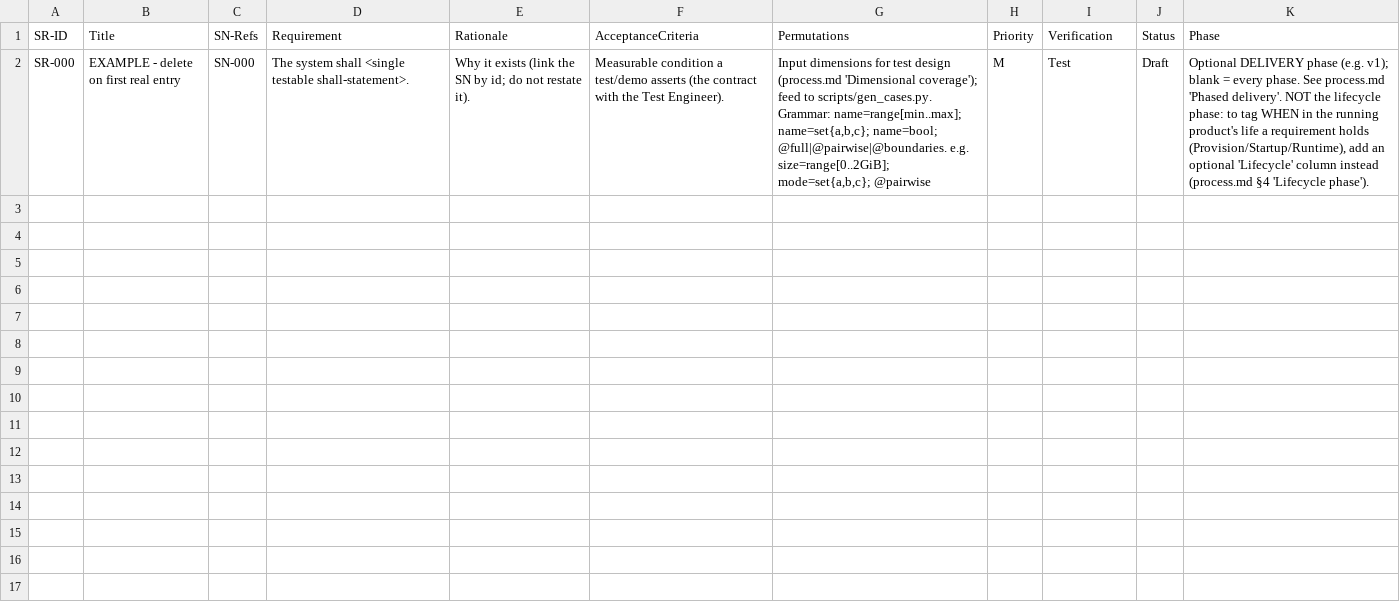
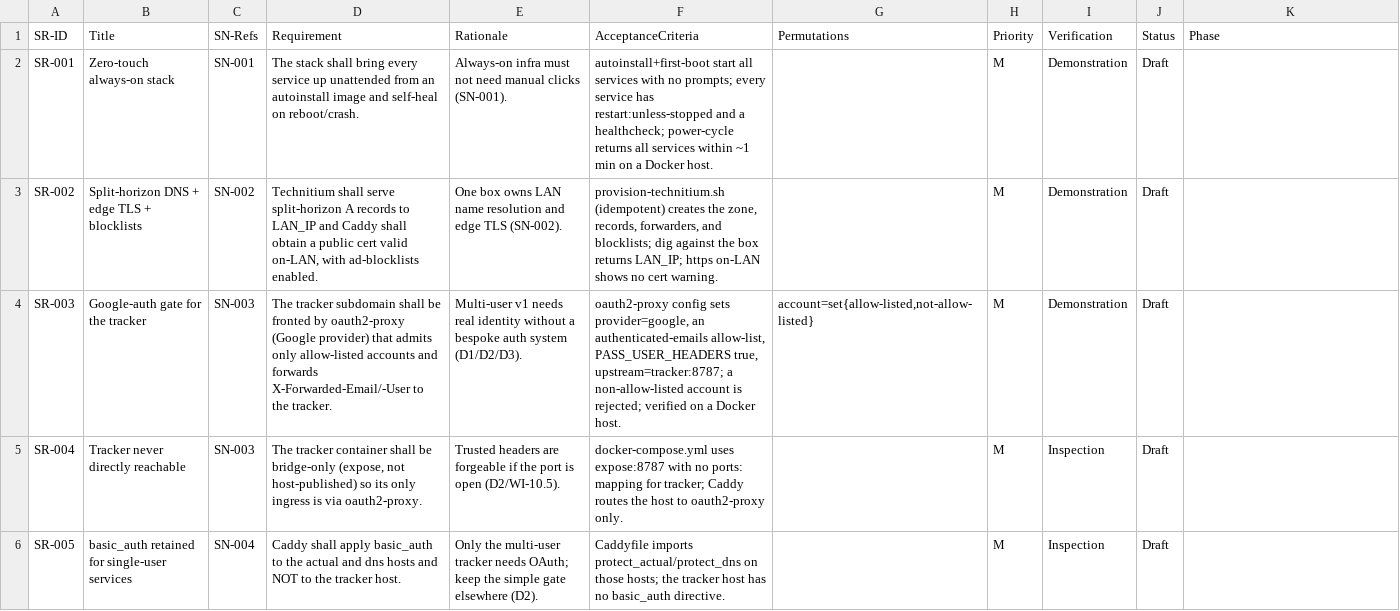
Before and after one commit to diytechy/MiniPC-Deployer, a CSV file: docs/requirements/system-requirements.csv, drawn as a sheet; only a part is shown; removed rows and columns are numbered as before the commit, all else as after; the diff covers the shown part only; the diff names each change by its address in the sheet, - before the commit and + after, or states it on an @@ line.

```diff
--- a/docs/requirements/system-requirements.csv
+++ b/docs/requirements/system-requirements.csv
-row 2: SR-000 | EXAMPLE - delete on first real entry | SN-000 | The system shall <single testable shall-statement>. | Why it exists (link the SN by id; do not restate it). | Measurable condition a test/demo asserts (the contract with the Test Engineer). | Input dimensions for test design (process.md 'Dimensional coverage'); feed to scripts/gen_cases.py. Grammar: name=range[min..max]; name=set{a,b,c}; name=bool; @full|@pairwise|@boundaries. e.g. size=range[0..2GiB]; mode=set{a,b,c}; @pairwise | M | Test | Draft | Optional DELIVERY phase (e.g. v1); blank = every phase. See process.md 'Phased delivery'. NOT the lifecycle phase: to tag WHEN in the running product's life a requirement holds (Provision/Startup/Runtime), add an optional 'Lifecycle' column instead (process.md §4 'Lifecycle phase').
+row 2: SR-001 | Zero-touch always-on stack | SN-001 | The stack shall bring every service up unattended from an autoinstall image and self-heal on reboot/crash. | Always-on infra must not need manual clicks (SN-001). | autoinstall+first-boot start all services with no prompts; every service has restart:unless-stopped and a healthcheck; power-cycle returns all services within ~1 min on a Docker host. |  | M | Demonstration | Draft
+row 3: SR-002 | Split-horizon DNS + edge TLS + blocklists | SN-002 | Technitium shall serve split-horizon A records to LAN_IP and Caddy shall obtain a public cert valid on-LAN, with ad-blocklists enabled. | One box owns LAN name resolution and edge TLS (SN-002). | provision-technitium.sh (idempotent) creates the zone, records, forwarders, and blocklists; dig against the box returns LAN_IP; https on-LAN shows no cert warning. |  | M | Demonstration | Draft
+row 4: SR-003 | Google-auth gate for the tracker | SN-003 | The tracker subdomain shall be fronted by oauth2-proxy (Google provider) that admits only allow-listed accounts and forwards X-Forwarded-Email/-User to the tracker. | Multi-user v1 needs real identity without a bespoke auth system (D1/D2/D3). | oauth2-proxy config sets provider=google, an authenticated-emails allow-list, PASS_USER_HEADERS true, upstream=tracker:8787; a non-allow-listed account is rejected; verified on a Docker host. | account=set{allow-listed,not-allow-listed} | M | Demonstration | Draft
+row 5: SR-004 | Tracker never directly reachable | SN-003 | The tracker container shall be bridge-only (expose, not host-published) so its only ingress is via oauth2-proxy. | Trusted headers are forgeable if the port is open (D2/WI-10.5). | docker-compose.yml uses expose:8787 with no ports: mapping for tracker; Caddy routes the host to oauth2-proxy only. |  | M | Inspection | Draft
+row 6: SR-005 | basic_auth retained for single-user services | SN-004 | Caddy shall apply basic_auth to the actual and dns hosts and NOT to the tracker host. | Only the multi-user tracker needs OAuth; keep the simple gate elsewhere (D2). | Caddyfile imports protect_actual/protect_dns on those hosts; the tracker host has no basic_auth directive. |  | M | Inspection | Draft
```
Also changed, not shown: 6 added rows elsewhere in this file, 20 other files.
